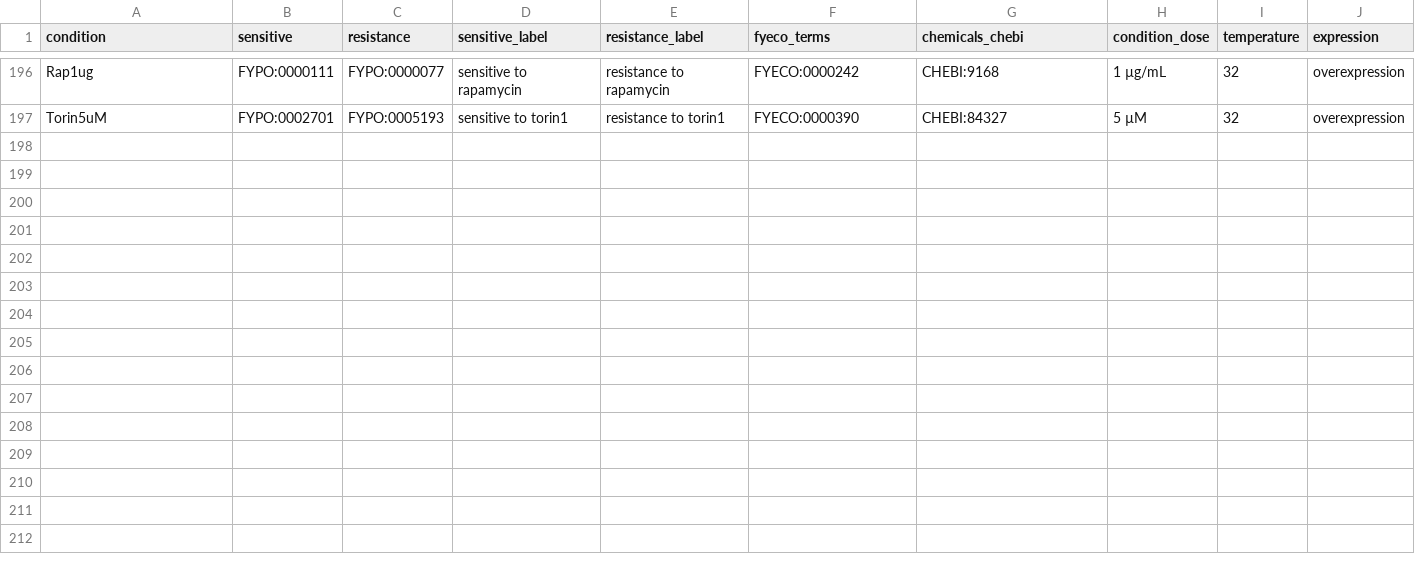
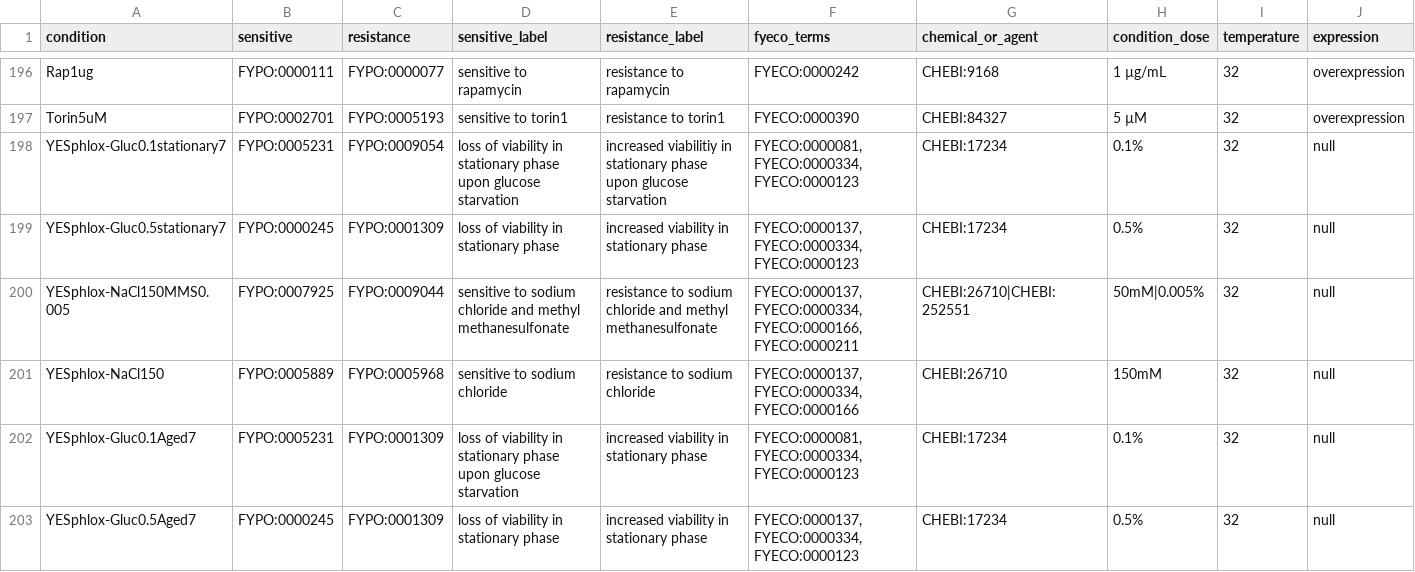
Before and after one commit to manulera/phenomics_paper_HTP, a TSV file: results/full_mappings.tsv, drawn as a sheet; only a part is shown, gaps mark what is left out; the diff covers the shown part only.

```diff
--- a/results/full_mappings.tsv
+++ b/results/full_mappings.tsv
@@ -1 +1 @@
-condition	sensitive	resistance	sensitive_label	resistance_label	fyeco_terms	chemicals_chebi	condition_dose	temperature	expression
+condition	sensitive	resistance	sensitive_label	resistance_label	fyeco_terms	chemical_or_agent	condition_dose	temperature	expression
@@ -197 +197,7 @@ Rap1ug	FYPO:0000111	FYPO:0000077	sensitive to rapamycin	resistance to rapamycin
 Torin5uM	FYPO:0002701	FYPO:0005193	sensitive to torin1	resistance to torin1	FYECO:0000390	CHEBI:84327	5 µM	32	overexpression
+YESphlox-Gluc0.1stationary7	FYPO:0005231	FYPO:0009054	loss of viability in stationary phase upon glucose starvation	increased viabilitiy in stationary phase upon glucose starvation	FYECO:0000081,FYECO:0000334,FYECO:0000123	CHEBI:17234	0.1%	32	null
+YESphlox-Gluc0.5stationary7	FYPO:0000245	FYPO:0001309	loss of viability in stationary phase	increased viability in stationary phase	FYECO:0000137,FYECO:0000334,FYECO:0000123	CHEBI:17234	0.5%	32	null
+YESphlox-NaCl150MMS0.005	FYPO:0007925	FYPO:0009044	sensitive to sodium chloride and methyl methanesulfonate	resistance to sodium chloride and methyl methanesulfonate	FYECO:0000137,FYECO:0000334,FYECO:0000166,FYECO:0000211	CHEBI:26710|CHEBI:252551	50mM|0.005%	32	null
+YESphlox-NaCl150	FYPO:0005889	FYPO:0005968	sensitive to sodium chloride	resistance to sodium chloride	FYECO:0000137,FYECO:0000334,FYECO:0000166	CHEBI:26710	150mM	32	null
+YESphlox-Gluc0.1Aged7	FYPO:0005231	FYPO:0001309	loss of viability in stationary phase upon glucose starvation	increased viability in stationary phase	FYECO:0000081,FYECO:0000334,FYECO:0000123	CHEBI:17234	0.1%	32	null
+YESphlox-Gluc0.5Aged7	FYPO:0000245	FYPO:0001309	loss of viability in stationary phase	increased viability in stationary phase	FYECO:0000137,FYECO:0000334,FYECO:0000123	CHEBI:17234	0.5%	32	null
```
Also changed, not shown: 5 added rows and 9 edited cells elsewhere in this file, mappings/manual_chebi_mappings_knock-out_condition_metadata.tsv, 12 other files.
